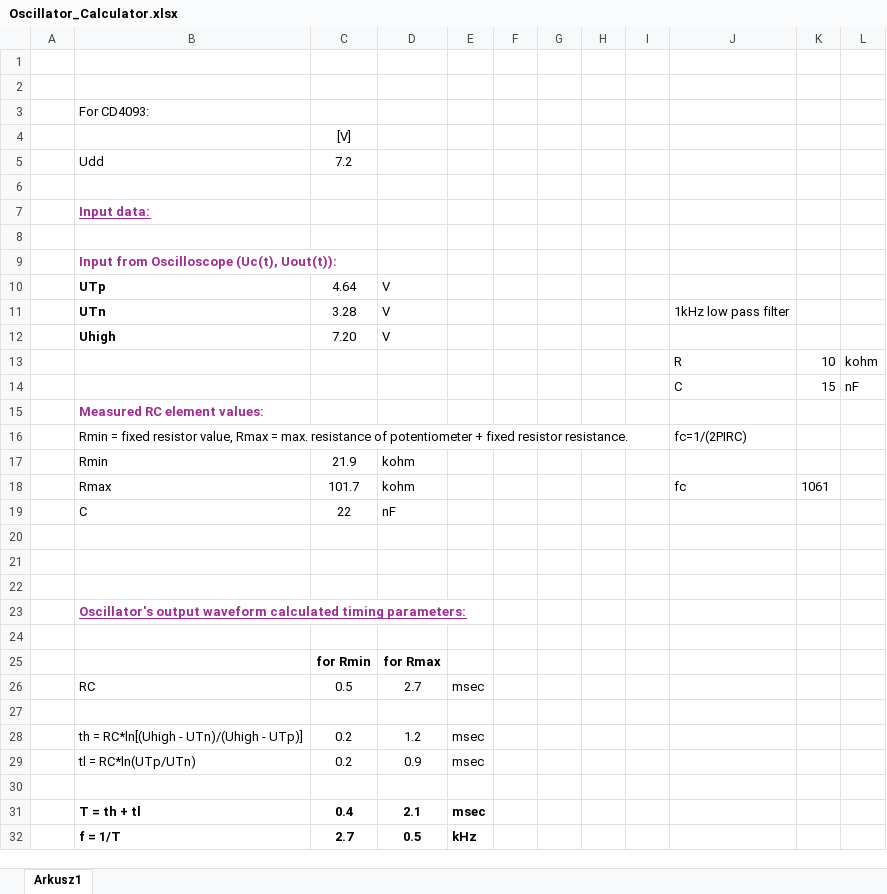
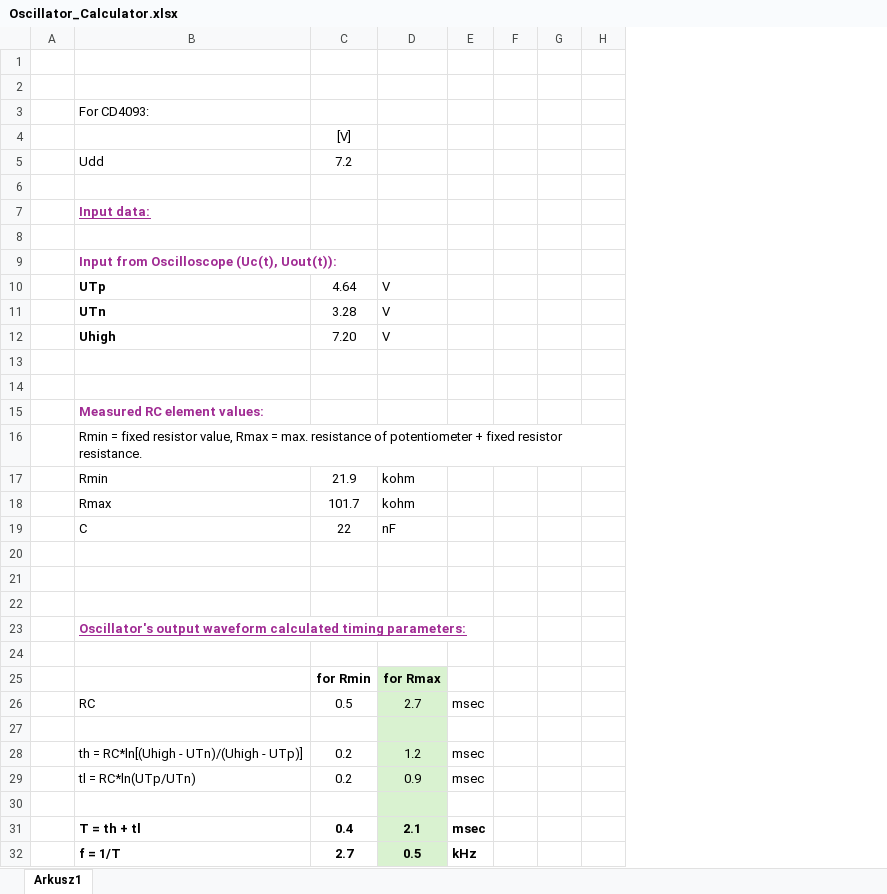
Before and after one commit to SP5GW/CW_Practice_Tone_Generator, an Excel workbook: Oscillator_Calculator.xlsx, sheet Arkusz1, drawn as a sheet; values as stored, in another font and other column widths than the file's, no borders; the diff names each change by its address in the sheet, - before the commit and + after, or states it on an @@ line.

```diff
--- a/Oscillator_Calculator.xlsx (sheet Arkusz1)
+++ b/Oscillator_Calculator.xlsx (sheet Arkusz1)
@@ column I hidden, empty @@
@@ column J hidden, rows 11-18: 1kHz low pass filter |  | R | C |  | fc=1/(2PIRC) |  | fc @@
@@ column K hidden, rows 13-18: 10 | 15 |  |  |  | 1061 @@
@@ column L hidden, rows 13-14: kohm | nF @@
-row 13:  |  |  |  |  |  |  |  |  | R | 10 | kohm
+row 13: (empty)
-row 14:  |  |  |  |  |  |  |  |  | C | 15 | nF
+row 14: (empty)
-D25:D32 fill: none
+D25:D32 fill: #D9F2D0
```
Also changed, not shown: 1 other file.
